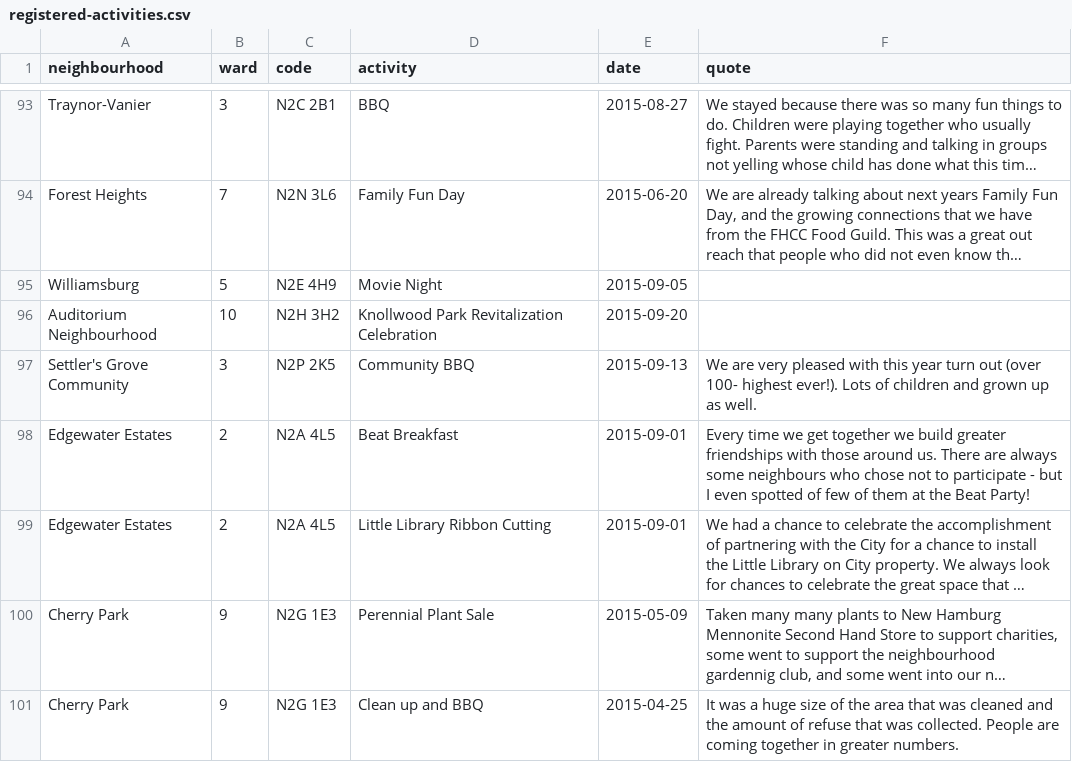
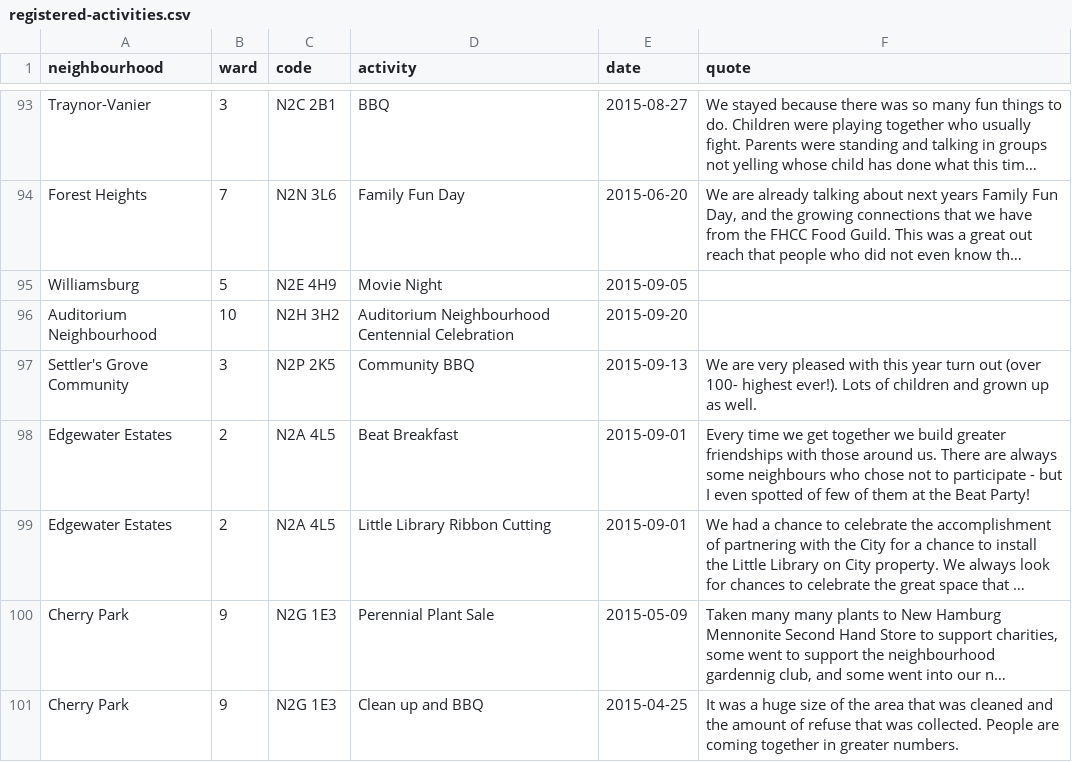
Before and after one commit to info-waterloo-region/festival-of-neighbourhoods, a CSV file: _data/registered-activities.csv, drawn as a sheet; only a part is shown, gaps mark what is left out; long unchanged cells end in ….

Commit message:
Link unregistered activities to registration form

```diff
--- a/_data/registered-activities.csv
+++ b/_data/registered-activities.csv
@@ -95,3 +95,3 @@
 "Williamsburg",5,"N2E 4H9","Movie Night","2015-09-05",""
-"Auditorium Neighbourhood",10,"N2H 3H2","Knollwood Park Revitalization Celebration","2015-09-20",""
+"Auditorium Neighbourhood",10,"N2H 3H2","Auditorium Neighbourhood Centennial Celebration","2015-09-20",""
 "Settler's Grove Community",3,"N2P 2K5","Community BBQ","2015-09-13","We are very pleased with this year turn out (over 100- highest ever!).  Lots of children and grown up as well."
```
Also changed, not shown: 2 other files.
